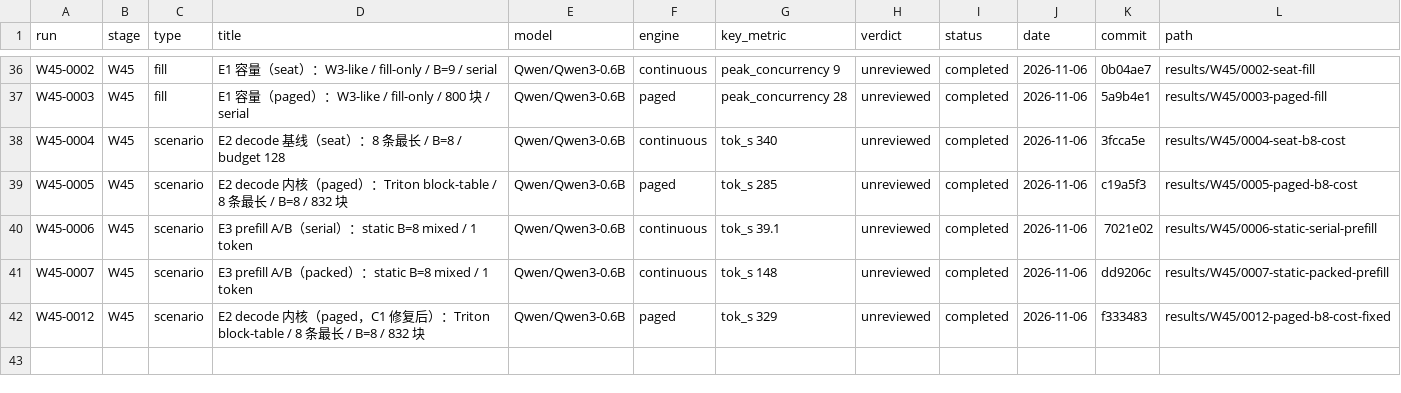
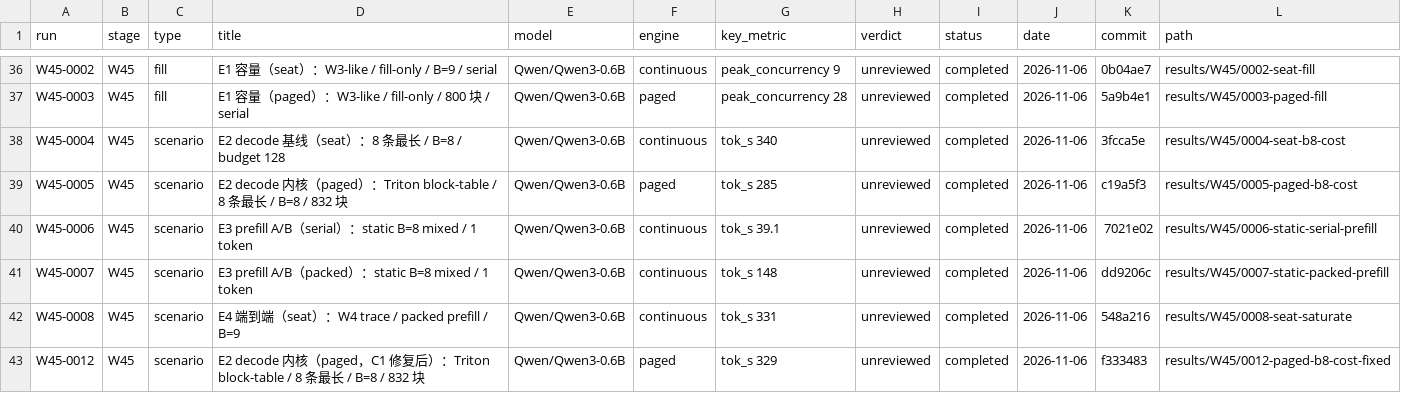
Before and after one commit to RAIN-LOJK/llm-serving, a CSV file: results/index.csv, drawn as a sheet; only a part is shown, gaps mark what is left out; the diff names each change by its address in the sheet, - before the commit and + after, or states it on an @@ line.

Commit message:
results(W4.5): W45-0008 seat saturate 330.5 tok/s

```diff
--- a/results/index.csv
+++ b/results/index.csv
+row 42: W45-0008 | W45 | scenario | E4 端到端（seat）：W4 trace / packed prefill / B=9 | Qwen/Qwen3-0.6B | continuous | tok_s 331 | unreviewed | completed | 2026-11-06 | 548a216 | results/W45/0008-seat-saturate
```
Also changed, not shown: 10 other files.
